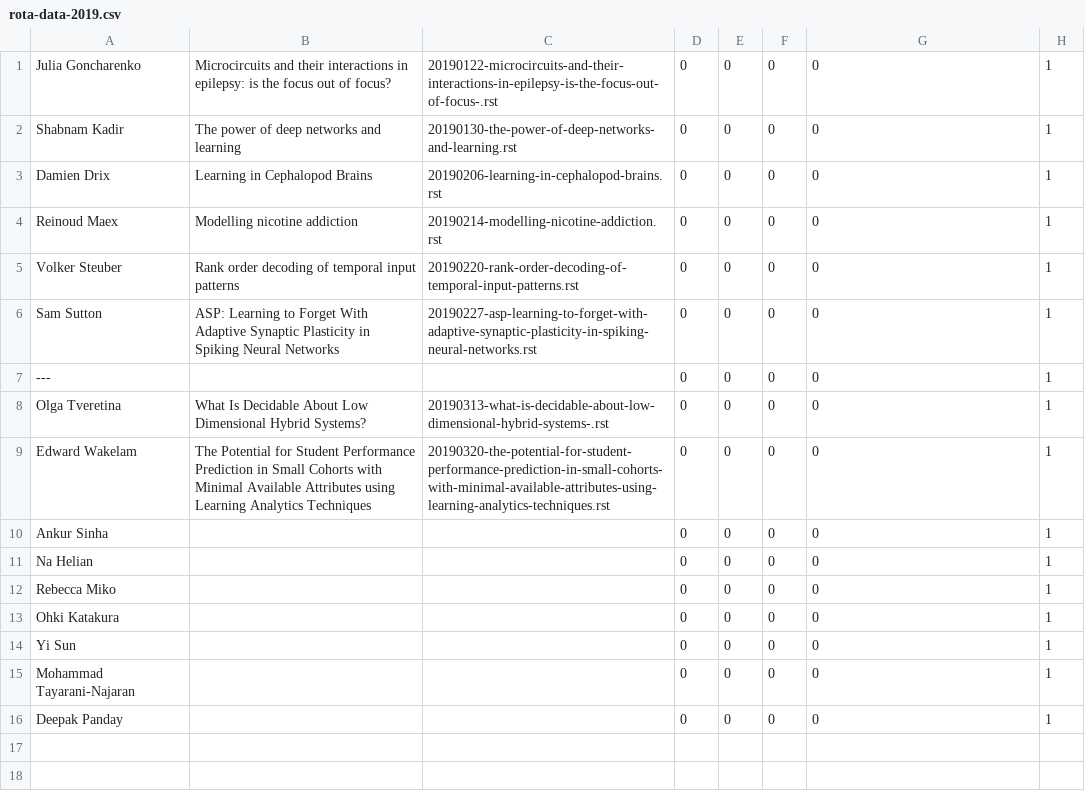
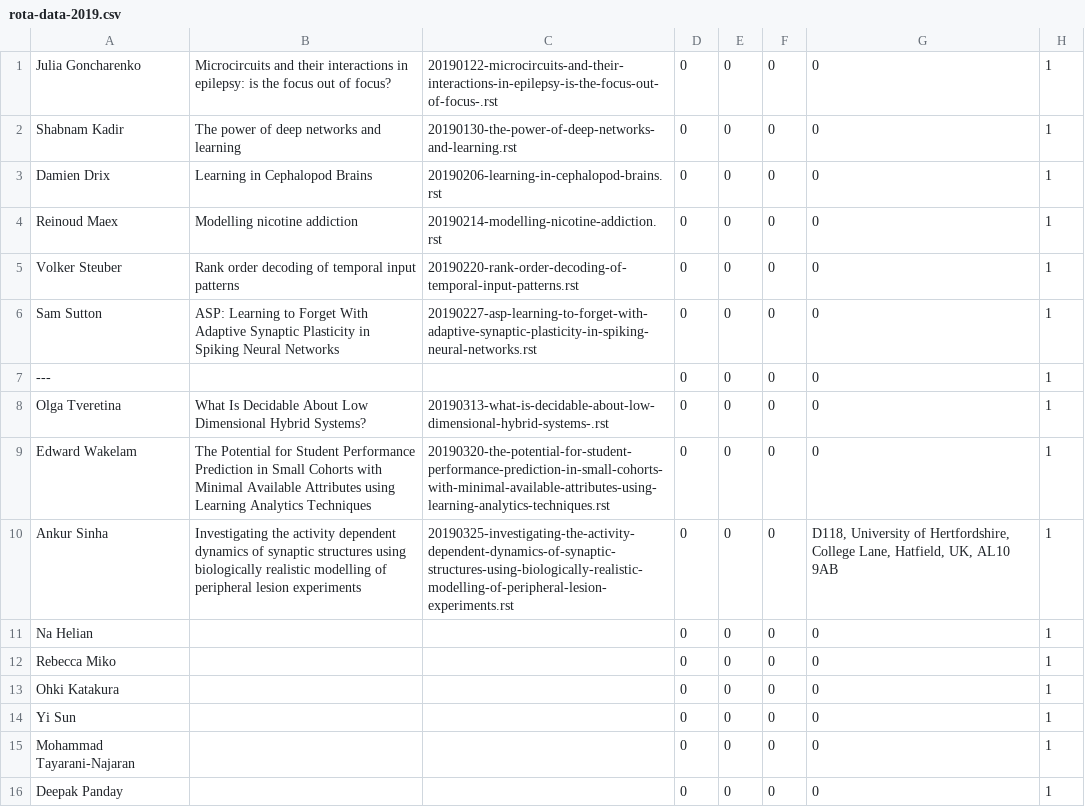
Before and after one commit to UHBiocomputation/UH-biocomputation-web, a CSV file: scripts/rota-data-2019.csv, drawn as a sheet.

```diff
--- a/scripts/rota-data-2019.csv
+++ b/scripts/rota-data-2019.csv
@@ -9,3 +9,3 @@ Olga Tveretina,"What Is Decidable About Low Dimensional Hybrid Systems?","201903
 Edward Wakelam,"The Potential for Student Performance Prediction in Small Cohorts with Minimal Available Attributes using Learning Analytics Techniques","20190320-the-potential-for-student-performance-prediction-in-small-cohorts-with-minimal-available-attributes-using-learning-analytics-techniques.rst",0,0,0,0,1
-Ankur Sinha,,,0,0,0,0,1
+Ankur Sinha,"Investigating the activity dependent dynamics of synaptic structures using biologically realistic modelling of peripheral lesion experiments","20190325-investigating-the-activity-dependent-dynamics-of-synaptic-structures-using-biologically-realistic-modelling-of-peripheral-lesion-experiments.rst",0,0,0,"D118, University of Hertfordshire, College Lane, Hatfield, UK, AL10 9AB",1
 Na Helian,,,0,0,0,0,1
```
Also changed, not shown: 4 other files.
